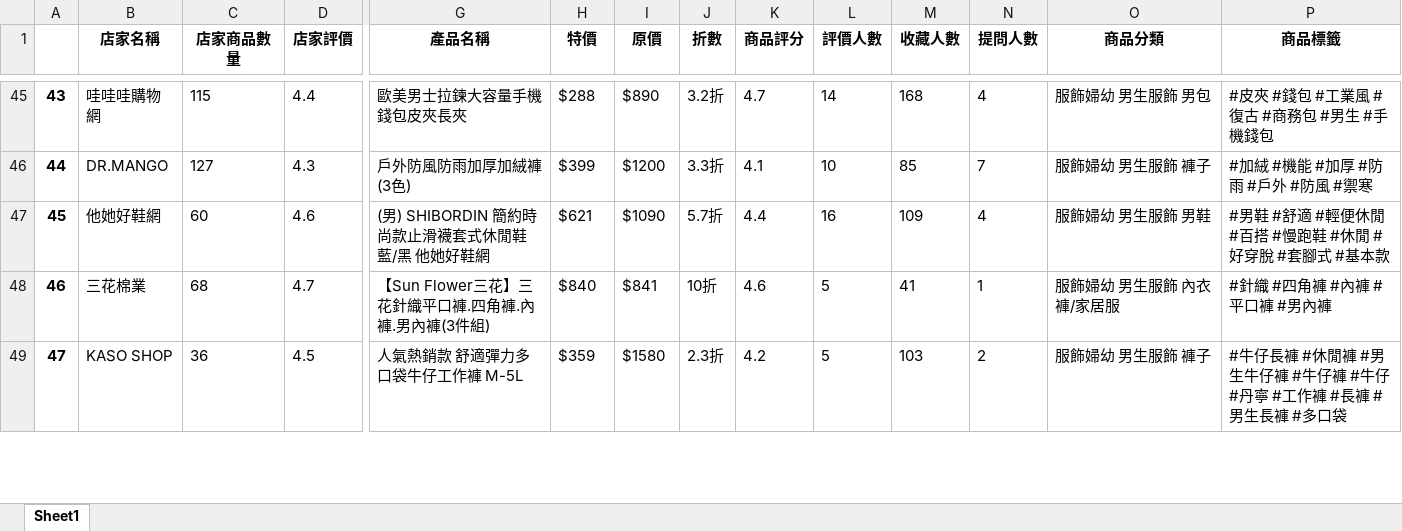
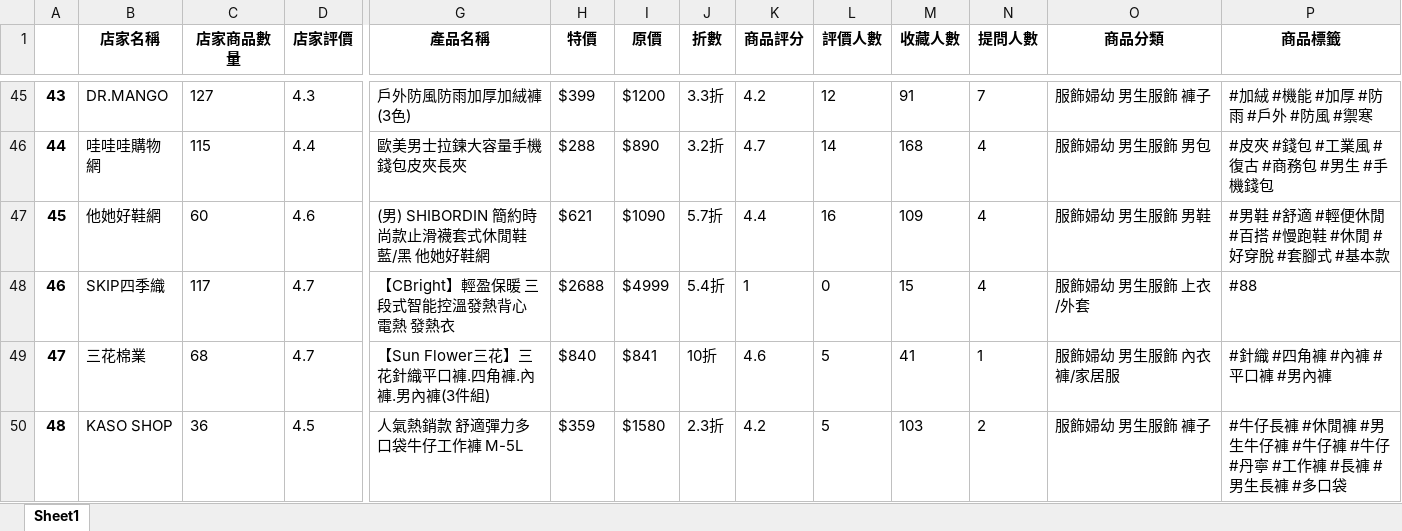
Before and after one commit to ricky4235/Python, an Excel workbook: spyder/SongGuo1.xlsx, sheet Sheet1, drawn as a sheet; only a part is shown, gaps mark what is left out; values as stored, in another font and other column widths than the file's, no borders; addresses are those after the commit; rows hold the shown columns only; the diff covers the shown part only; the diff names each change by its address in the sheet, - before the commit and + after, or states it on an @@ line.

```diff
--- a/spyder/SongGuo1.xlsx (sheet Sheet1)
+++ b/spyder/SongGuo1.xlsx (sheet Sheet1)
-B45 (店家名稱): 哇哇哇購物網
+B45 (店家名稱): DR.MANGO
-C45 (店家商品數量): 115
+C45 (店家商品數量): 127
-D45 (店家評價): 4.4
+D45 (店家評價): 4.3
-G45 (產品名稱): 歐美男士拉鍊大容量手機錢包皮夾長夾
+G45 (產品名稱): 戶外防風防雨加厚加絨褲(3色)
-H45 (特價): $288
+H45 (特價): $399
-I45 (原價): $890
+I45 (原價): $1200
-J45 (折數): 3.2折
+J45 (折數): 3.3折
-K45 (商品評分): 4.7
+K45 (商品評分): 4.2
-L45 (評價人數): 14
+L45 (評價人數): 12
-M45 (收藏人數): 168
+M45 (收藏人數): 91
-N45 (提問人數): 4
+N45 (提問人數): 7
-O45 (商品分類): 服飾婦幼 男生服飾 男包
+O45 (商品分類): 服飾婦幼 男生服飾 褲子
-P45 (商品標籤): #皮夾 #錢包 #工業風 #復古 #商務包 #男生 #手機錢包
+P45 (商品標籤): #加絨 #機能 #加厚 #防雨 #戶外 #防風 #禦寒
-B46 (店家名稱): DR.MANGO
+B46 (店家名稱): 哇哇哇購物網
-C46 (店家商品數量): 127
+C46 (店家商品數量): 115
-D46 (店家評價): 4.3
+D46 (店家評價): 4.4
-G46 (產品名稱): 戶外防風防雨加厚加絨褲(3色)
+G46 (產品名稱): 歐美男士拉鍊大容量手機錢包皮夾長夾
-H46 (特價): $399
+H46 (特價): $288
-I46 (原價): $1200
+I46 (原價): $890
-J46 (折數): 3.3折
+J46 (折數): 3.2折
-K46 (商品評分): 4.1
+K46 (商品評分): 4.7
-L46 (評價人數): 10
+L46 (評價人數): 14
-M46 (收藏人數): 85
+M46 (收藏人數): 168
-N46 (提問人數): 7
+N46 (提問人數): 4
-O46 (商品分類): 服飾婦幼 男生服飾 褲子
+O46 (商品分類): 服飾婦幼 男生服飾 男包
-P46 (商品標籤): #加絨 #機能 #加厚 #防雨 #戶外 #防風 #禦寒
+P46 (商品標籤): #皮夾 #錢包 #工業風 #復古 #商務包 #男生 #手機錢包
+row 48: 46 | SKIP四季織 | 117 | 4.7 | 【CBright】輕盈保暖 三段式智能控溫發熱背心 電熱 發熱衣 | $2688 | $4999 | 5.4折 | 1 | 0 | 15 | 4 | 服飾婦幼 男生服飾 上衣/外套 | #88
-A49: 46
+A49: 47
-A50: 47
+A50: 48
```
Also changed, not shown: 2 added rows, 3 removed rows and 82 edited cells elsewhere in this sheet, 9 other files.
